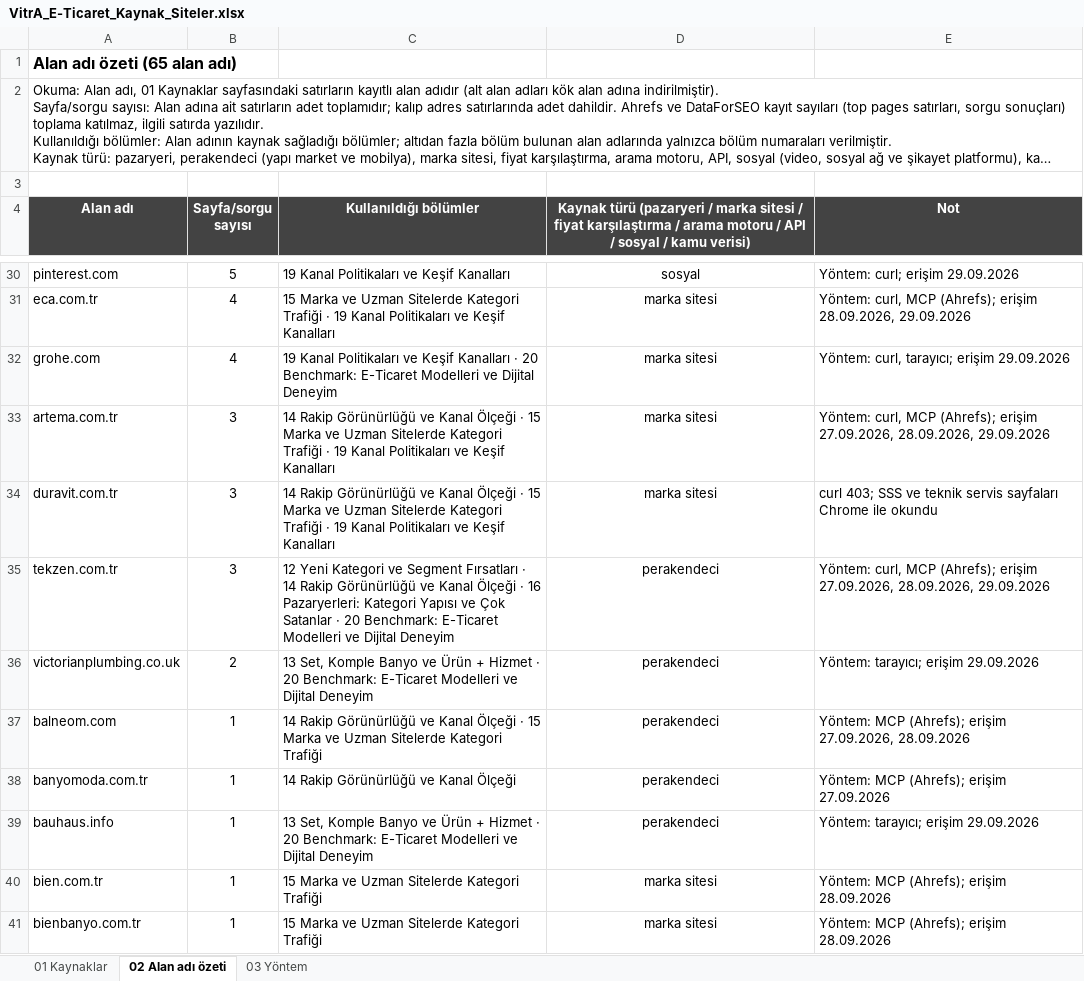
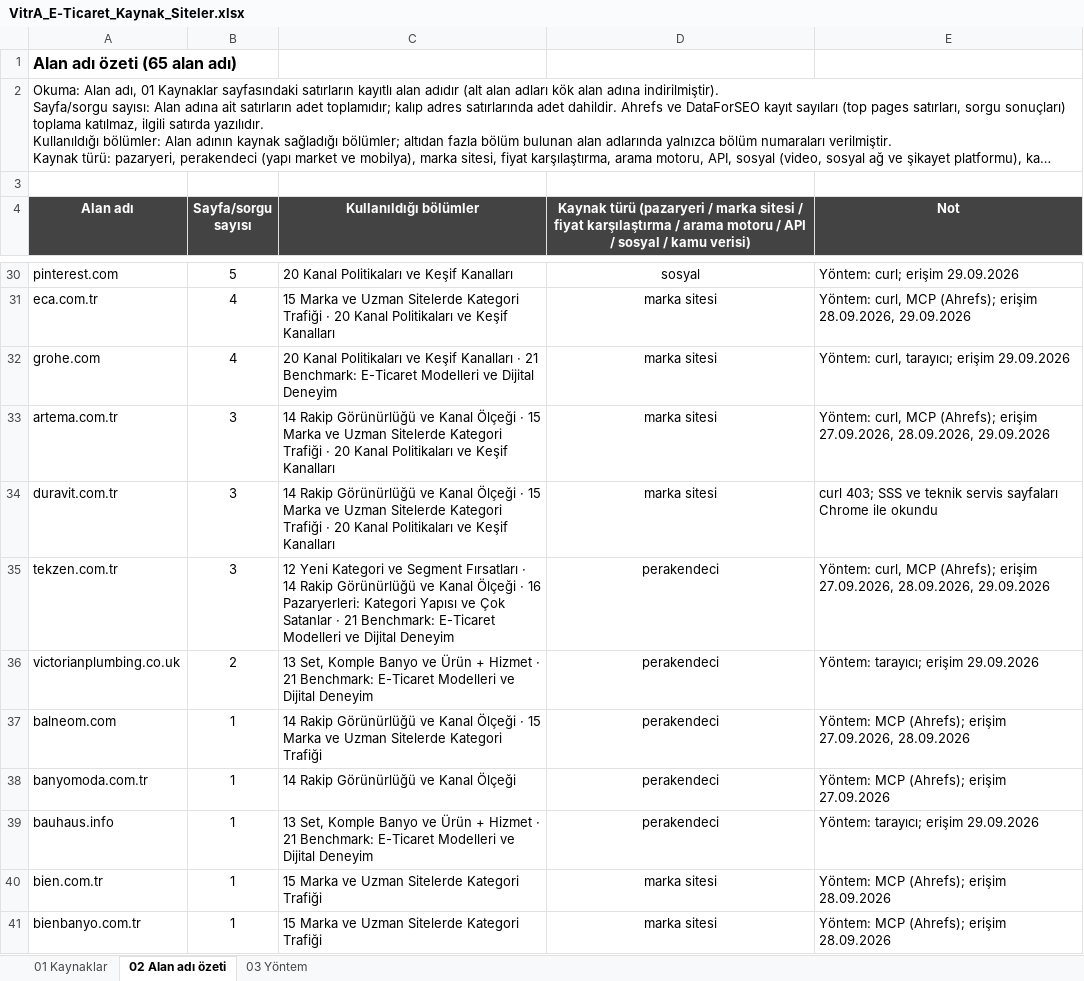
Before and after one commit to erdogan1ozdemir/vitra-e-ticaret-buyume-firsatlari, an Excel workbook: VitrA_E-Ticaret_Kaynak_Siteler.xlsx, sheet 02 Alan adı özeti, drawn as a sheet; only a part is shown, gaps mark what is left out; long unchanged cells end in …; values as stored, in another font and other column widths than the file's, no borders; the diff covers the shown part only; the diff names each change by its address in the sheet, - before the commit and + after, or states it on an @@ line.

```diff
--- a/VitrA_E-Ticaret_Kaynak_Siteler.xlsx (sheet 02 Alan adı özeti)
+++ b/VitrA_E-Ticaret_Kaynak_Siteler.xlsx (sheet 02 Alan adı özeti)
-C30 (Kullanıldığı bölümler): 19 Kanal Politikaları ve Keşif Kanalları
+C30 (Kullanıldığı bölümler): 20 Kanal Politikaları ve Keşif Kanalları
-C31 (Kullanıldığı bölümler): …Trafiği · 19 Kanal Politikaları…
+C31 (Kullanıldığı bölümler): …Trafiği · 20 Kanal Politikaları…
-C32 (Kullanıldığı bölümler): 19 Kanal Politikaları ve Keşif Kanalları · 20 Benchmark: E-Ticaret…
+C32 (Kullanıldığı bölümler): 20 Kanal Politikaları ve Keşif Kanalları · 21 Benchmark: E-Ticaret…
-C33:C34 (Kullanıldığı bölümler): …Trafiği · 19 Kanal Politikaları…
+C33:C34 (Kullanıldığı bölümler): …Trafiği · 20 Kanal Politikaları…
-C35 (Kullanıldığı bölümler): …Satanlar · 20 Benchmark: E-Ticaret…
+C35 (Kullanıldığı bölümler): …Satanlar · 21 Benchmark: E-Ticaret…
-C36 (Kullanıldığı bölümler): …Hizmet · 20 Benchmark: E-Ticaret…
+C36 (Kullanıldığı bölümler): …Hizmet · 21 Benchmark: E-Ticaret…
-C39 (Kullanıldığı bölümler): …Hizmet · 20 Benchmark: E-Ticaret…
+C39 (Kullanıldığı bölümler): …Hizmet · 21 Benchmark: E-Ticaret…
```
Also changed, not shown: 34 edited cells elsewhere in this sheet, sheet 01 Kaynaklar, sheet 03 Yöntem, VitrA_E-Ticaret_Buyume_Firsatlari.xlsx, 20 other files.
